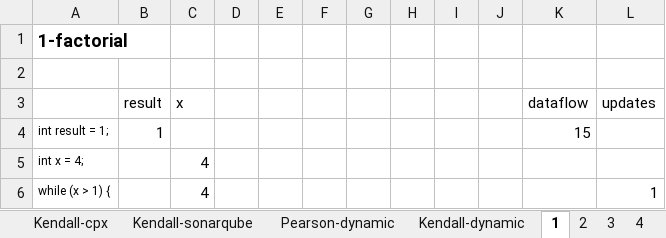
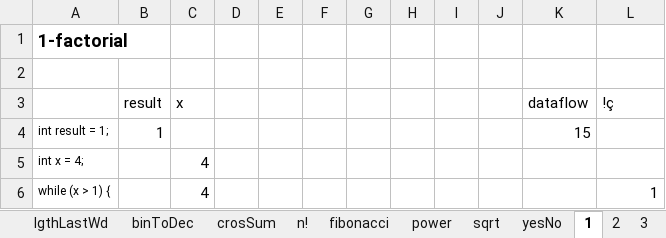
Before and after one commit to gillesfabre34/cpx, an Excel workbook: dataset-cpx.xlsx, sheet 1, drawn as a sheet; only a part is shown; values as stored, in another font and other column widths than the file's, no borders; the diff names each change by its address in the sheet, - before the commit and + after, or states it on an @@ line.

```diff
--- a/dataset-cpx.xlsx (sheet 1)
+++ b/dataset-cpx.xlsx (sheet 1)
-sheet tab: Kendall-cpx
-sheet tab: Kendall-sonarqube
-sheet tab: Pearson-dynamic
-sheet tab: Kendall-dynamic
+sheet tab: lgthLastWd
+sheet tab: binToDec
+sheet tab: crosSum
+sheet tab: n!
+sheet tab: fibonacci
+sheet tab: power
+sheet tab: sqrt
+sheet tab: yesNo
-L3: updates
+L3: !ç
```
Also changed, not shown: other sheet tabs, charts or pictures, 2 other files.
